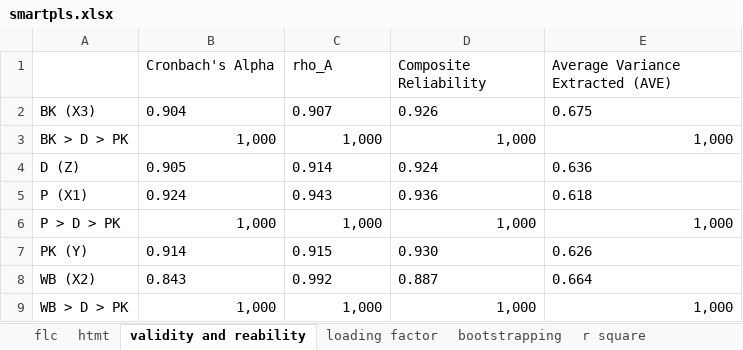
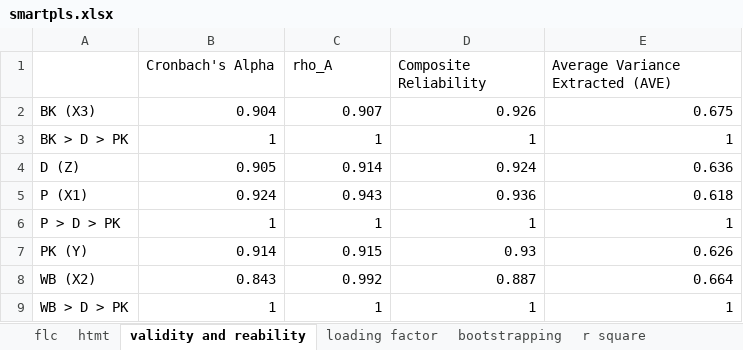
Before and after one commit to virdiggg/tesis, an Excel workbook: target/smartpls.xlsx, sheet validity and reability, drawn as a sheet; values as stored, in another font and other column widths than the file's, no borders; the diff names each change by its address in the sheet, - before the commit and + after, or states it on an @@ line.

```diff
--- a/target/smartpls.xlsx (sheet validity and reability)
+++ b/target/smartpls.xlsx (sheet validity and reability)
-B2:E2 alignment: left
+B2:E2 alignment: right
-B3 (Cronbach's Alpha): 1,000
+B3 (Cronbach's Alpha): 1
-C3 (rho_A): 1,000
+C3 (rho_A): 1
-D3 (Composite Reliability): 1,000
+D3 (Composite Reliability): 1
-E3 (Average Variance Extracted (AVE)): 1,000
+E3 (Average Variance Extracted (AVE)): 1
-B4:E5 alignment: left
+B4:E5 alignment: right
-B6 (Cronbach's Alpha): 1,000
+B6 (Cronbach's Alpha): 1
-C6 (rho_A): 1,000
+C6 (rho_A): 1
-D6 (Composite Reliability): 1,000
+D6 (Composite Reliability): 1
-E6 (Average Variance Extracted (AVE)): 1,000
+E6 (Average Variance Extracted (AVE)): 1
-B7:C7 alignment: left
+B7:C7 alignment: right
-D7 (Composite Reliability): 0.930
+D7 (Composite Reliability): 0.93
-E7 alignment: left
+E7 alignment: right
-B8:E8 alignment: left
+B8:E8 alignment: right
-B9 (Cronbach's Alpha): 1,000
+B9 (Cronbach's Alpha): 1
-C9 (rho_A): 1,000
+C9 (rho_A): 1
-D9 (Composite Reliability): 1,000
+D9 (Composite Reliability): 1
-E9 (Average Variance Extracted (AVE)): 1,000
+E9 (Average Variance Extracted (AVE)): 1
```
Also changed, not shown: sheet loading factor, sheet vif, sheet bootstrapping, sheet flc, sheet blindfold, sheet htmt, 2 more sheets, result/tangsel/Analisis_Beban_Kerja_Tangsel.xlsx, result/tangsel/Analisis_Digitalisasi_Tangsel.xlsx, 4 other files.
